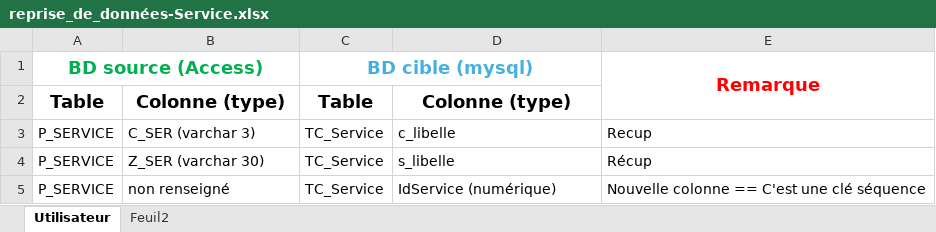
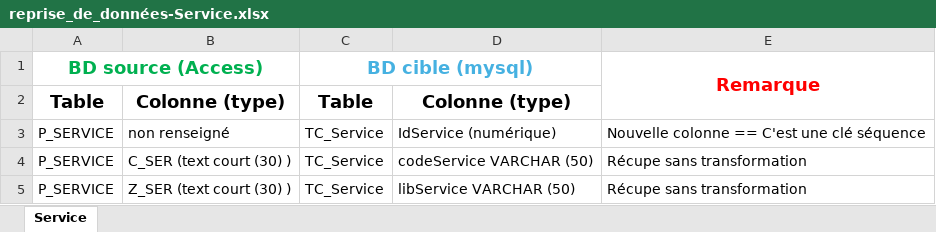
Before and after one commit to HumanM00n/TMAconnect, an Excel workbook: TXT/Reprise_données_Utilisateurs/reprise_de_données-Service.xlsx, sheet Service, drawn as a sheet; values as stored, in another font and other column widths than the file's, no borders; removed rows and columns are numbered as before the commit, all else as after; the diff names each change by its address in the sheet, - before the commit and + after, or states it on an @@ line.

```diff
--- a/TXT/Reprise_données_Utilisateurs/reprise_de_données-Service.xlsx (sheet Service)
+++ b/TXT/Reprise_données_Utilisateurs/reprise_de_données-Service.xlsx (sheet Service)
-sheet tab: Utilisateur
+sheet tab: Service
-sheet tab: Feuil2
-row 3: P_SERVICE | C_SER (varchar 3) | TC_Service | c_libelle | Recup
-row 4: P_SERVICE | Z_SER (varchar 30) | TC_Service | s_libelle | Récup
+row 4: P_SERVICE | C_SER (text court (30) ) | TC_Service | codeService VARCHAR (50) | Récupe sans transformation
+row 5: P_SERVICE | Z_SER (text court (30) ) | TC_Service | libService VARCHAR (50) | Récupe sans transformation
```
Also changed, not shown: TXT/Reprise_données_Demandes/reprise_de_données-Benef.xlsx, TXT/Reprise_données_Demandes/reprise_de_données-Demandes.xlsx, 21 other files.
